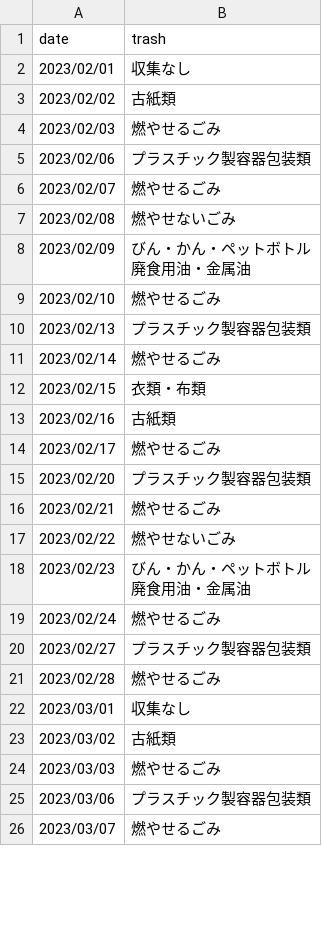
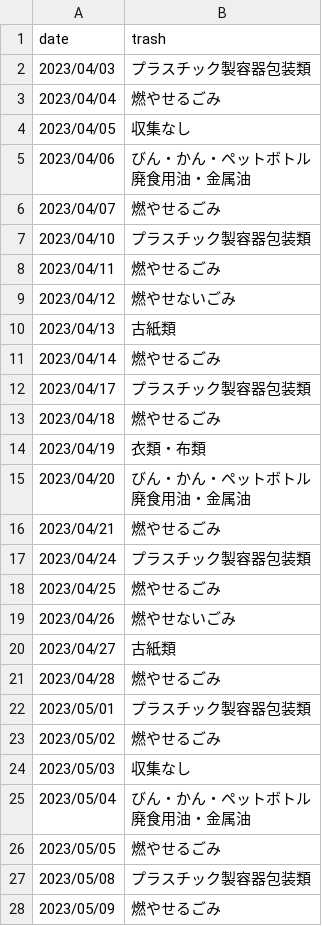
Before and after one commit to junjunpei/chigasaki_trash_calendar, a CSV file: api/app/assets/region7.csv, drawn as a sheet; only a part is shown; the diff covers the shown part only.

```diff
--- a/api/app/assets/region7.csv
+++ b/api/app/assets/region7.csv
@@ -1,28 +1,31 @@
 date,trash
-2023/02/01,収集なし
-2023/02/02,古紙類
-2023/02/03,燃やせるごみ
-2023/02/06,プラスチック製容器包装類
-2023/02/07,燃やせるごみ
-2023/02/08,燃やせないごみ
-2023/02/09,"びん・かん・ペットボトル
-廃食用油・金属油"
-2023/02/10,燃やせるごみ
-2023/02/13,プラスチック製容器包装類
-2023/02/14,燃やせるごみ
-2023/02/15,衣類・布類
-2023/02/16,古紙類
-2023/02/17,燃やせるごみ
-2023/02/20,プラスチック製容器包装類
-2023/02/21,燃やせるごみ
-2023/02/22,燃やせないごみ
-2023/02/23,"びん・かん・ペットボトル
-廃食用油・金属油"
-2023/02/24,燃やせるごみ
-2023/02/27,プラスチック製容器包装類
-2023/02/28,燃やせるごみ
-2023/03/01,収集なし
-2023/03/02,古紙類
-2023/03/03,燃やせるごみ
-2023/03/06,プラスチック製容器包装類
-2023/03/07,燃やせるごみ
+2023/04/03,プラスチック製容器包装類
+2023/04/04,燃やせるごみ
+2023/04/05,収集なし
+2023/04/06,"びん・かん・ペットボトル
+廃食用油・金属油"
+2023/04/07,燃やせるごみ
+2023/04/10,プラスチック製容器包装類
+2023/04/11,燃やせるごみ
+2023/04/12,燃やせないごみ
+2023/04/13,古紙類
+2023/04/14,燃やせるごみ
+2023/04/17,プラスチック製容器包装類
+2023/04/18,燃やせるごみ
+2023/04/19,衣類・布類
+2023/04/20,"びん・かん・ペットボトル
+廃食用油・金属油"
+2023/04/21,燃やせるごみ
+2023/04/24,プラスチック製容器包装類
+2023/04/25,燃やせるごみ
+2023/04/26,燃やせないごみ
+2023/04/27,古紙類
+2023/04/28,燃やせるごみ
+2023/05/01,プラスチック製容器包装類
+2023/05/02,燃やせるごみ
+2023/05/03,収集なし
+2023/05/04,"びん・かん・ペットボトル
+廃食用油・金属油"
+2023/05/05,燃やせるごみ
+2023/05/08,プラスチック製容器包装類
+2023/05/09,燃やせるごみ
```
Also changed, not shown: 22 added rows, 2 removed rows and 16 edited cells elsewhere in this file, api/app/assets/region1.csv, api/app/assets/region2.csv, 6 other files.
